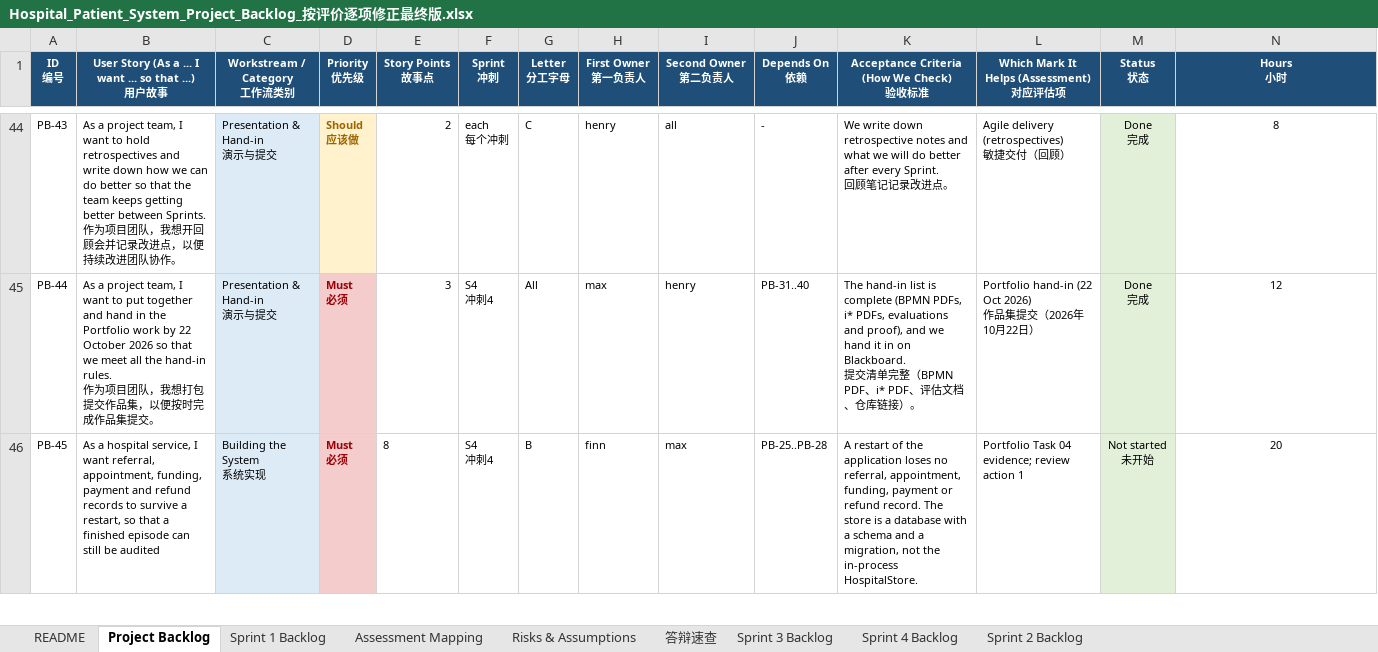
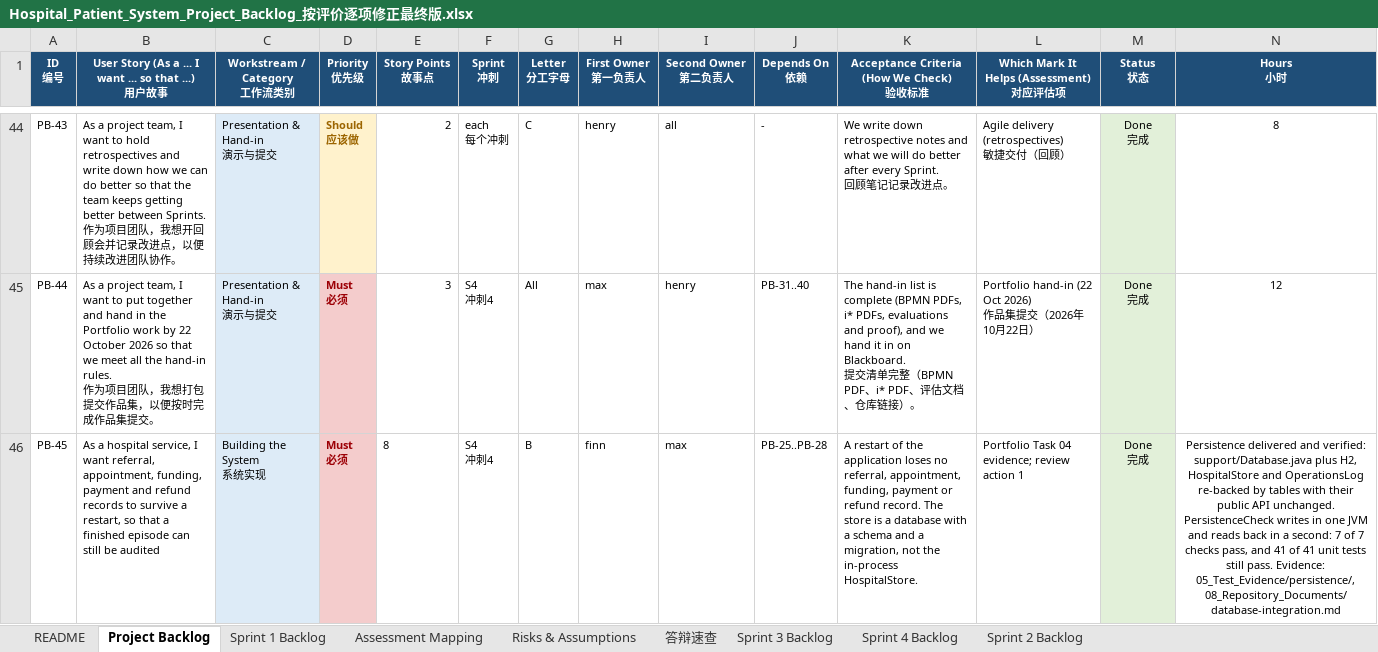
Before and after one commit to XieQiBin0490/camunda-hospital-referral-group, an Excel workbook: 01_Agile_Planning/Hospital_Patient_System_Project_Backlog_按评价逐项修正最终版.xlsx, sheet Project Backlog, drawn as a sheet; only a part is shown, gaps mark what is left out; values as stored, in another font and other column widths than the file's, no borders; ↵ is a line break in a cell; the diff covers the shown part only; the diff names each change by its address in the sheet, - before the commit and + after, or states it on an @@ line.

Commit message:
Item 1: persist business data in an embedded database
The workers already kept the right records - the episode correlation REQ-44 asks for, an
appointment index that stops a double booking, a duplicate-payment check, and an
append-only audit log - but in maps in the process. HospitalStore and OperationsLog are now
backed by an embedded H2 database, with their public API unchanged so that no worker needed
rewriting.

One connection is held for the life of the process on purpose: where H2 cannot acquire its
file lock the database opens read-only and a second connection in the same process cannot
write. A later process gets the file read-only, which is what reading back saved data
needs.

PersistenceCheck writes records in one JVM and reads them back in a second: 7 of 7 checks
pass, including the duplicate-payment rule and the appointment index surviving the
restart. The 41 unit tests still pass, running against an in-memory database of the same
schema. The review list's items 1, 2 and 3 are now closed in the product backlog.

```diff
--- a/01_Agile_Planning/Hospital_Patient_System_Project_Backlog_按评价逐项修正最终版.xlsx (sheet Project Backlog)
+++ b/01_Agile_Planning/Hospital_Patient_System_Project_Backlog_按评价逐项修正最终版.xlsx (sheet Project Backlog)
-M46 (Status 状态): Not started ↵ 未开始
+M46 (Status 状态): Done ↵ 完成
-N46 (Hours 小时): 20
+N46 (Hours 小时): Persistence delivered and verified: support/Database.java plus H2, HospitalStore and OperationsLog re-backed by tables with their public API unchanged. PersistenceCheck writes in one JVM and reads back in a second: 7 of 7 checks pass, and 41 of 41 unit tests still pass. Evidence: 05_Test_Evidence/persistence/, 08_Repository_Documents/database-integration.md
```
Also changed, not shown: 3 edited cells elsewhere in this sheet, sheet Sprint 3 Backlog, 10 other files.
